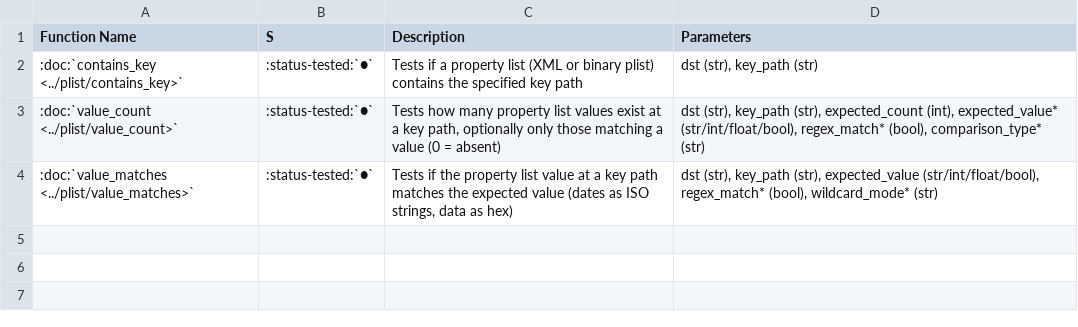
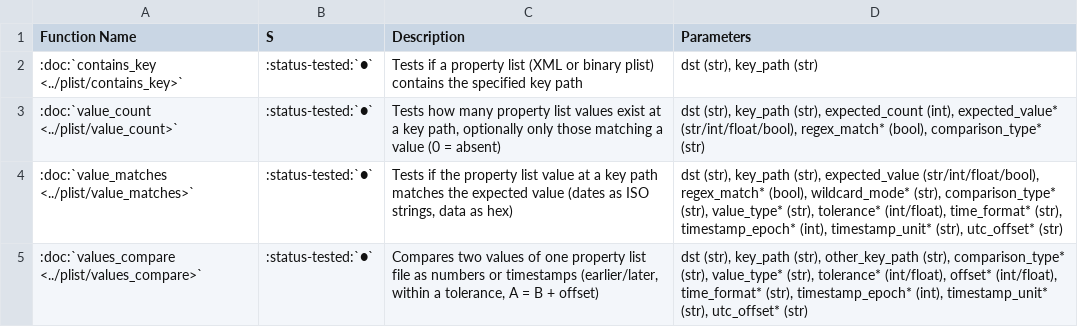
Before and after one commit to fkie-cad/adare, a CSV file: docsrc/source/_static/tables/testfunctions_plist.csv, drawn as a sheet.

```diff
--- a/docsrc/source/_static/tables/testfunctions_plist.csv
+++ b/docsrc/source/_static/tables/testfunctions_plist.csv
@@ -3,2 +3,3 @@ Function Name,S,Description,Parameters
 :doc:`value_count <../plist/value_count>`,:status-tested:`●`,"Tests how many property list values exist at a key path, optionally only those matching a value (0 = absent)","dst (str), key_path (str), expected_count (int), expected_value* (str/int/float/bool), regex_match* (bool), comparison_type* (str)"
-:doc:`value_matches <../plist/value_matches>`,:status-tested:`●`,"Tests if the property list value at a key path matches the expected value (dates as ISO strings, data as hex)","dst (str), key_path (str), expected_value (str/int/float/bool), regex_match* (bool), wildcard_mode* (str)"
+:doc:`value_matches <../plist/value_matches>`,:status-tested:`●`,"Tests if the property list value at a key path matches the expected value (dates as ISO strings, data as hex)","dst (str), key_path (str), expected_value (str/int/float/bool), regex_match* (bool), wildcard_mode* (str), comparison_type* (str), value_type* (str), tolerance* (int/float), time_format* (str), timestamp_epoch* (int), timestamp_unit* (str), utc_offset* (str)"
+:doc:`values_compare <../plist/values_compare>`,:status-tested:`●`,"Compares two values of one property list file as numbers or timestamps (earlier/later, within a tolerance, A = B + offset)","dst (str), key_path (str), other_key_path (str), comparison_type* (str), value_type* (str), tolerance* (int/float), offset* (int/float), time_format* (str), timestamp_epoch* (int), timestamp_unit* (str), utc_offset* (str)"
```
Also changed, not shown: docsrc/source/_static/tables/testfunctions_all.csv, docsrc/source/_static/tables/testfunctions_json.csv, 12 other files.
